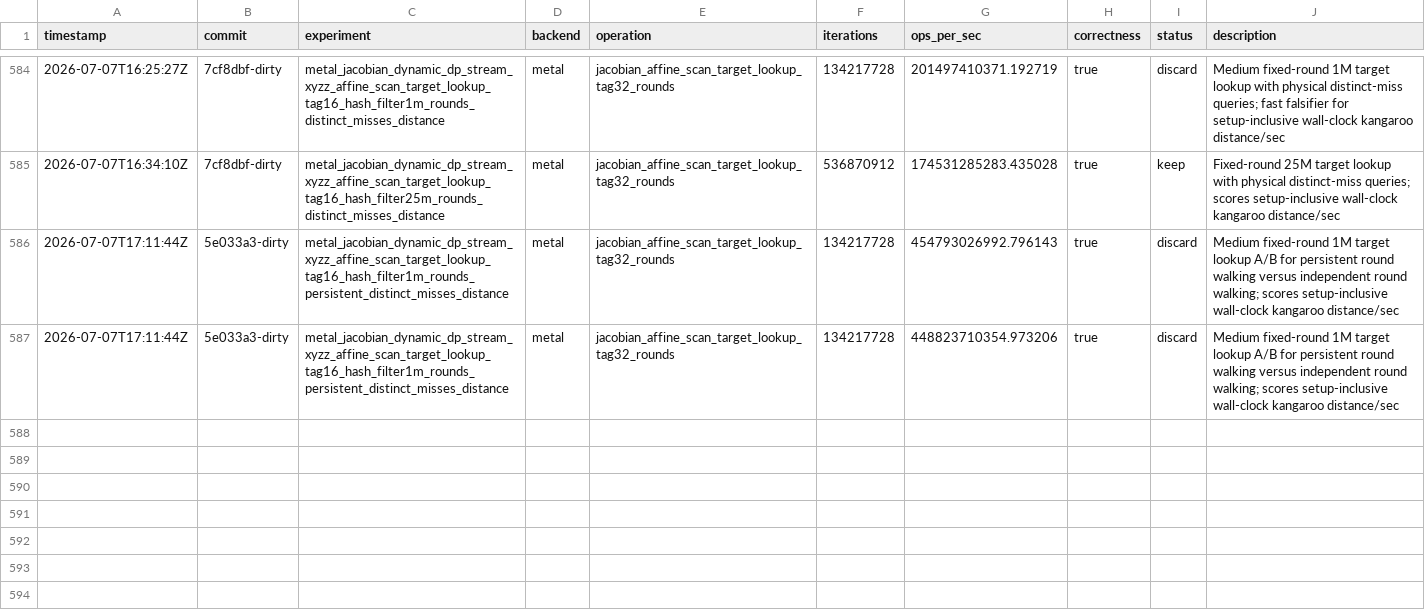
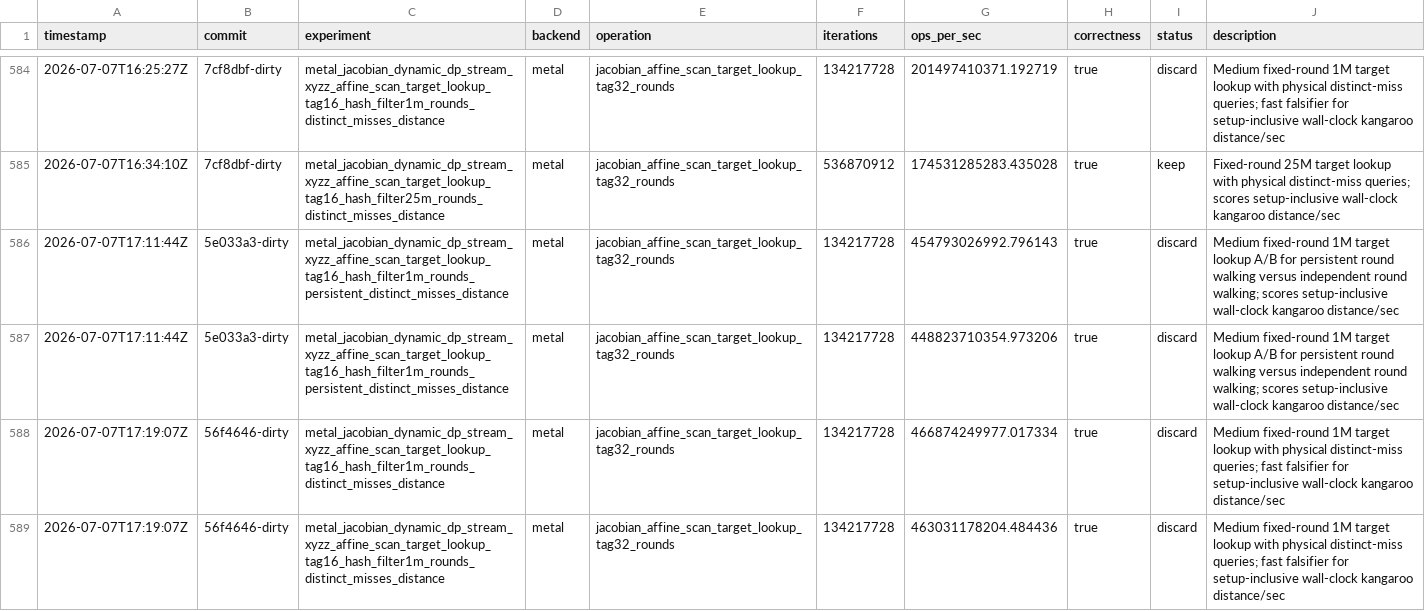
Before and after one commit to metaforismo/RCKangaroo-MT, a TSV file: autoresearch/results.tsv, drawn as a sheet; only a part is shown, gaps mark what is left out.

Commit message:
research: reject direct round-start fill rerun

```diff
--- a/autoresearch/results.tsv
+++ b/autoresearch/results.tsv
@@ -587 +587,3 @@ timestamp	commit	experiment	backend	operation	iterations	ops_per_sec	correctness
 2026-07-07T17:11:44Z	5e033a3-dirty	metal_jacobian_dynamic_dp_stream_xyzz_affine_scan_target_lookup_tag16_hash_filter1m_rounds_persistent_distinct_misses_distance	metal	jacobian_affine_scan_target_lookup_tag32_rounds	134217728	448823710354.973206	true	discard	Medium fixed-round 1M target lookup A/B for persistent round walking versus independent round walking; scores setup-inclusive wall-clock kangaroo distance/sec
+2026-07-07T17:19:07Z	56f4646-dirty	metal_jacobian_dynamic_dp_stream_xyzz_affine_scan_target_lookup_tag16_hash_filter1m_rounds_distinct_misses_distance	metal	jacobian_affine_scan_target_lookup_tag32_rounds	134217728	466874249977.017334	true	discard	Medium fixed-round 1M target lookup with physical distinct-miss queries; fast falsifier for setup-inclusive wall-clock kangaroo distance/sec
+2026-07-07T17:19:07Z	56f4646-dirty	metal_jacobian_dynamic_dp_stream_xyzz_affine_scan_target_lookup_tag16_hash_filter1m_rounds_distinct_misses_distance	metal	jacobian_affine_scan_target_lookup_tag32_rounds	134217728	463031178204.484436	true	discard	Medium fixed-round 1M target lookup with physical distinct-miss queries; fast falsifier for setup-inclusive wall-clock kangaroo distance/sec
```
Also changed, not shown: 3 other files.
